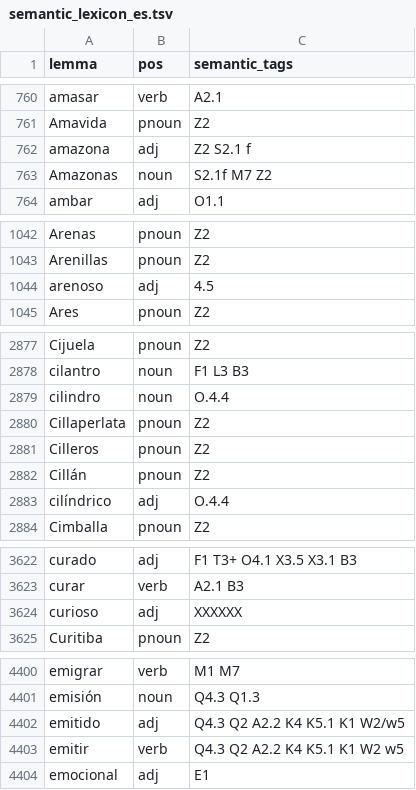
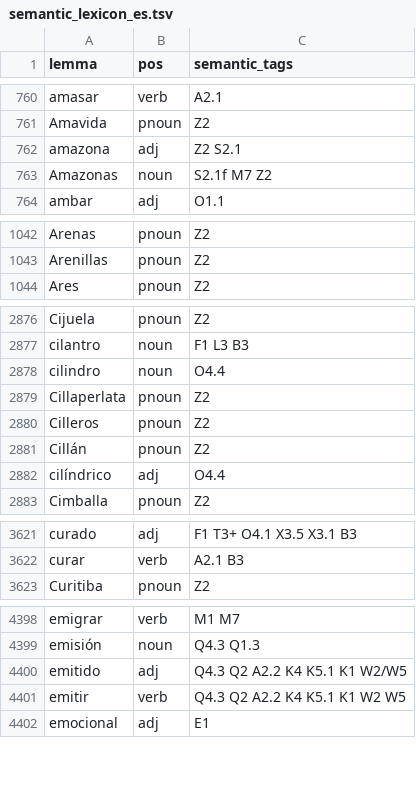
Before and after one commit to UCREL/Multilingual-USAS, a TSV file: Spanish/semantic_lexicon_es.tsv, drawn as a sheet; only a part is shown, gaps mark what is left out; the diff covers the shown part only.

```diff
--- a/Spanish/semantic_lexicon_es.tsv
+++ b/Spanish/semantic_lexicon_es.tsv
@@ -761,3 +761,3 @@ amasar	verb	A2.1
 Amavida	pnoun	Z2
-amazona	adj	Z2 S2.1 f
+amazona	adj	Z2 S2.1
 Amazonas	noun	S2.1f M7 Z2
@@ -1043,3 +1043,2 @@ Arenas	pnoun	Z2
 Arenillas	pnoun	Z2
-arenoso	adj	4.5
 Ares	pnoun	Z2
@@ -2878,3 +2877,3 @@ Cijuela	pnoun	Z2
 cilantro	noun	F1 L3 B3
-cilindro	noun	O.4.4
+cilindro	noun	O4.4
 Cillaperlata	pnoun	Z2
@@ -2882,3 +2881,3 @@ Cilleros	pnoun	Z2
 Cillán	pnoun	Z2
-cilíndrico	adj	O.4.4
+cilíndrico	adj	O4.4
 Cimballa	pnoun	Z2
@@ -3623,3 +3622,2 @@ curado	adj	F1 T3+ O4.1 X3.5 X3.1 B3
 curar	verb	A2.1 B3
-curioso	adj	XXXXXX
 Curitiba	pnoun	Z2
@@ -4401,4 +4399,4 @@ emigrar	verb	M1 M7
 emisión	noun	Q4.3 Q1.3
-emitido	adj	Q4.3 Q2 A2.2 K4 K5.1 K1 W2/w5
-emitir	verb	Q4.3 Q2 A2.2 K4 K5.1 K1 W2 w5
+emitido	adj	Q4.3 Q2 A2.2 K4 K5.1 K1 W2/W5
+emitir	verb	Q4.3 Q2 A2.2 K4 K5.1 K1 W2 W5
 emocional	adj	E1
```
Also changed, not shown: 18 edited cells elsewhere in this file, Spanish/mwe-es.tsv.
